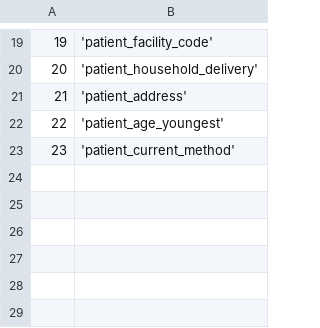
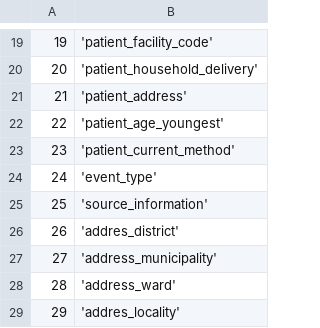
Before and after one commit to EyeSeeTea/pictureapp, a CSV file: app/src/ereferrals/assets/Answers.csv, drawn as a sheet; only a part is shown, gaps mark what is left out.

```diff
--- a/app/src/ereferrals/assets/Answers.csv
+++ b/app/src/ereferrals/assets/Answers.csv
@@ -23 +23,7 @@
 23;'patient_current_method'
+24;'event_type'
+25;'source_information'
+26;'addres_district'
+27;'address_municipality'
+28;'address_ward'
+29;'addres_locality'
```
Also changed, not shown: app/src/ereferrals/assets/Headers.csv, app/src/ereferrals/assets/Options.csv, 9 other files.
